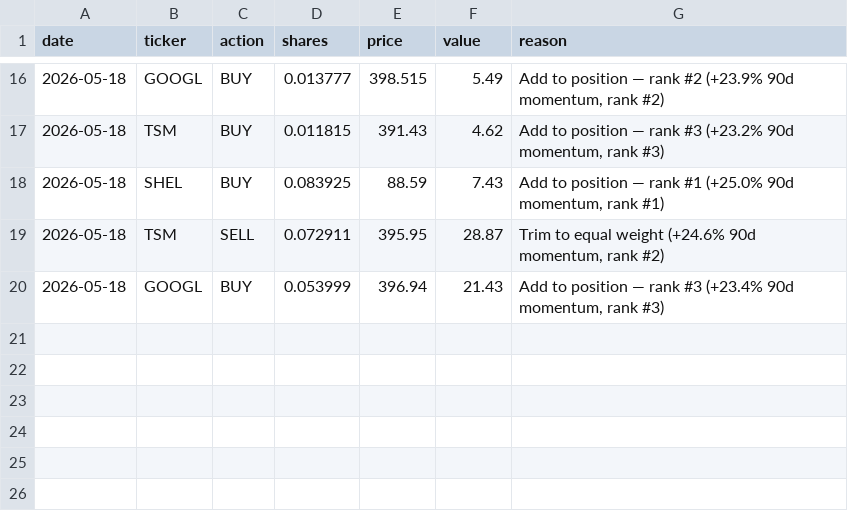
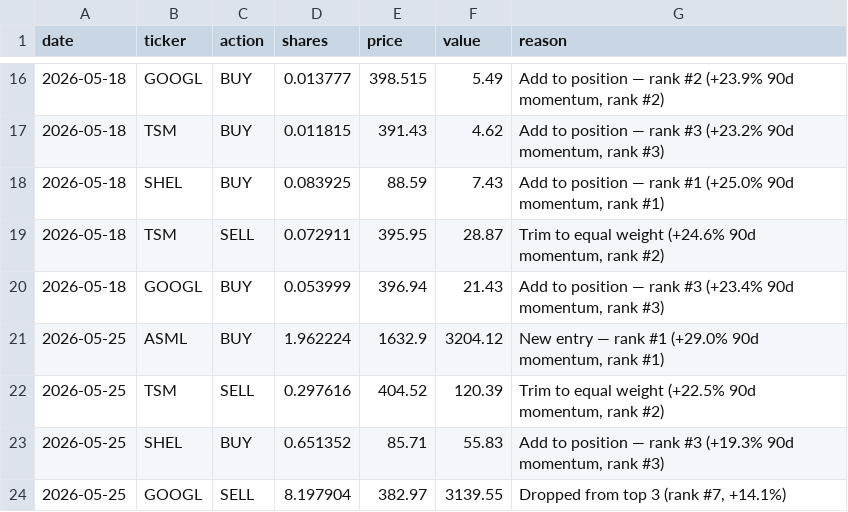
Before and after one commit to gustavwrisberg/paper-trader, a CSV file: trade_log_weekly.csv, drawn as a sheet; only a part is shown, gaps mark what is left out.

```diff
--- a/trade_log_weekly.csv
+++ b/trade_log_weekly.csv
@@ -20 +20,5 @@ date,ticker,action,shares,price,value,reason
 2026-05-18,GOOGL,BUY,0.053999,396.94,21.43,"Add to position — rank #3 (+23.4% 90d momentum, rank #3)"
+2026-05-25,ASML,BUY,1.962224,1632.9,3204.12,"New entry — rank #1 (+29.0% 90d momentum, rank #1)"
+2026-05-25,TSM,SELL,0.297616,404.52,120.39,"Trim to equal weight (+22.5% 90d momentum, rank #2)"
+2026-05-25,SHEL,BUY,0.651352,85.71,55.83,"Add to position — rank #3 (+19.3% 90d momentum, rank #3)"
+2026-05-25,GOOGL,SELL,8.197904,382.97,3139.55,"Dropped from top 3 (rank #7, +14.1%)"
```
Also changed, not shown: performance_log_weekly.csv, 2 other files.
